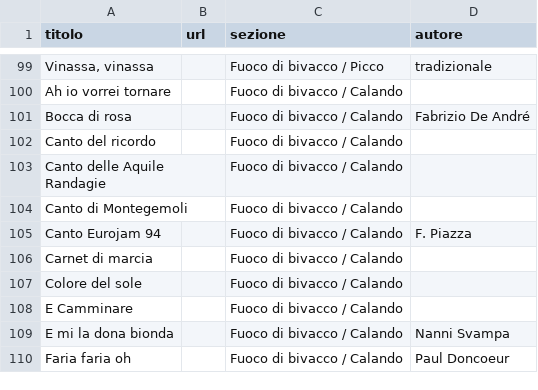
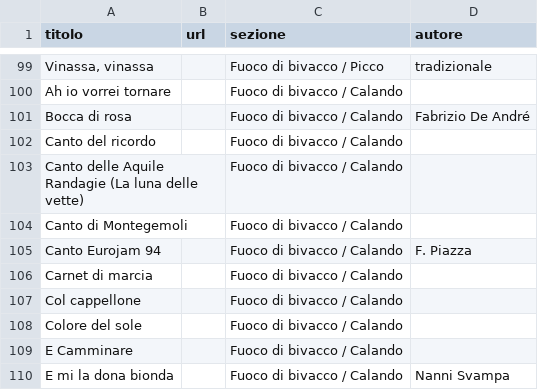
Before and after one commit to lc-ncltt/canzoniere_scout, a CSV file: data/fonti.csv, drawn as a sheet; only a part is shown, gaps mark what is left out; the shorter side is filled out with more unchanged rows.

```diff
--- a/data/fonti.csv
+++ b/data/fonti.csv
@@ -102,3 +102,3 @@ Bocca di rosa;;Fuoco di bivacco / Calando;Fabrizio De André
 Canto del ricordo;;Fuoco di bivacco / Calando;
-Canto delle Aquile Randagie;;Fuoco di bivacco / Calando;
+Canto delle Aquile Randagie (La luna delle vette);;Fuoco di bivacco / Calando;
 Canto di Montegemoli;;Fuoco di bivacco / Calando;
@@ -106,2 +106,3 @@ Canto Eurojam 94;;Fuoco di bivacco / Calando;F. Piazza
 Carnet di marcia;;Fuoco di bivacco / Calando;
+Col cappellone;;Fuoco di bivacco / Calando;
 Colore del sole;;Fuoco di bivacco / Calando;
```
Also changed, not shown: data/elenco.csv, 6 other files.
